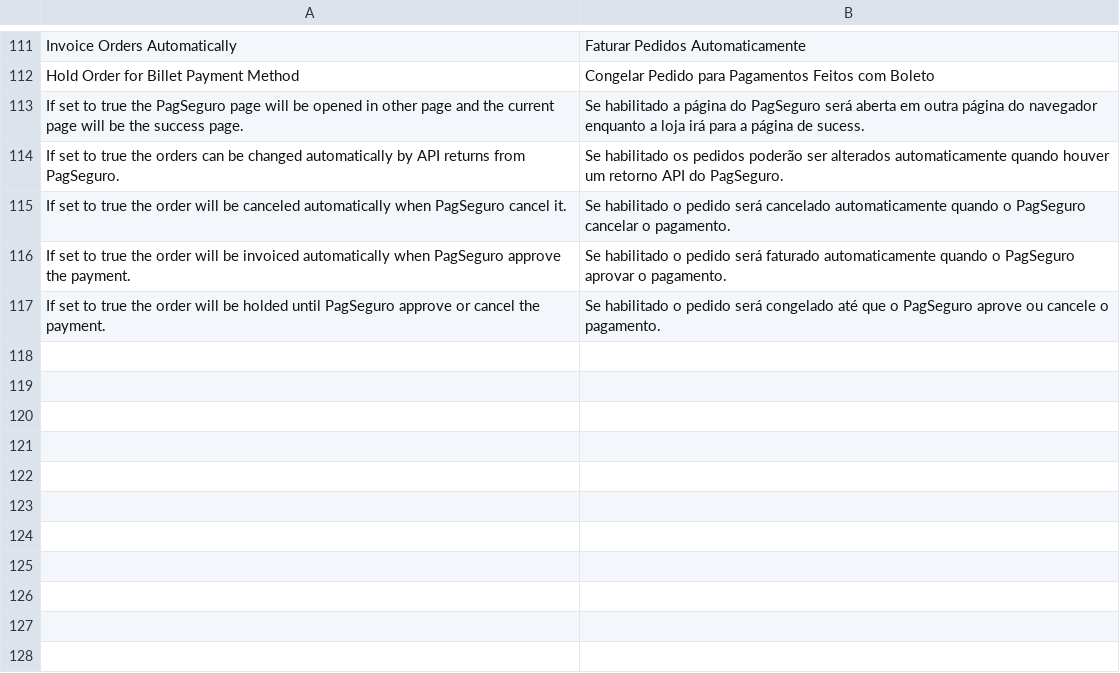
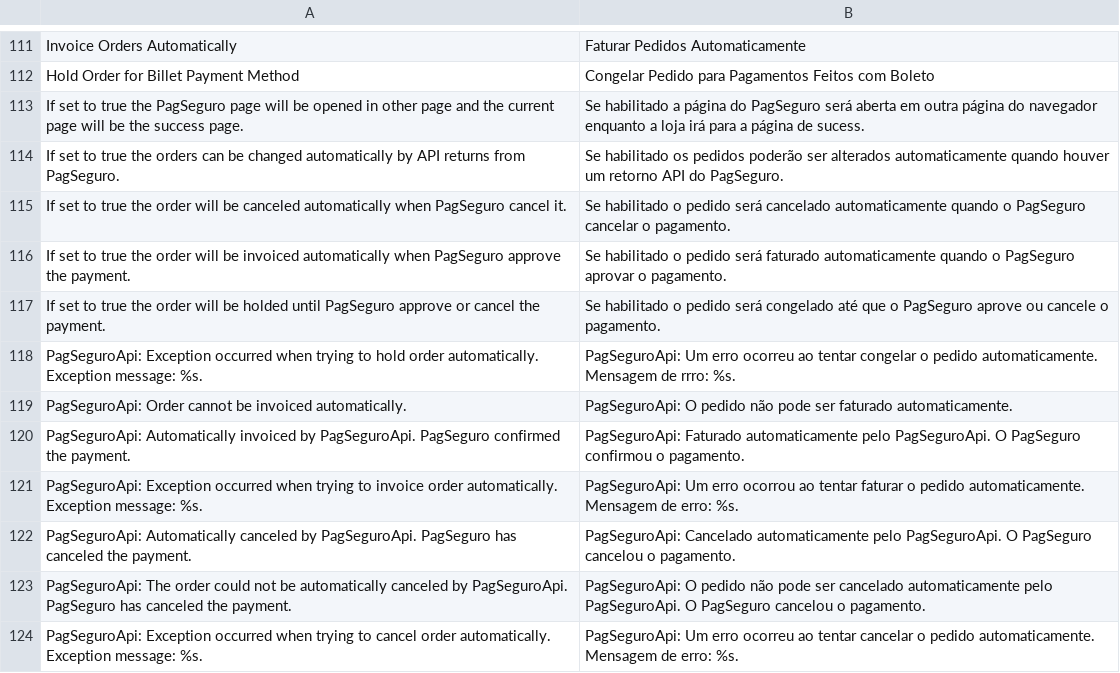
Before and after one commit to tiagosampaio/PagSeguro-by-OsStudios, a CSV file: app/locale/pt_BR/OsStudios/PagSeguroApi.csv, drawn as a sheet; only a part is shown, gaps mark what is left out.

```diff
--- a/app/locale/pt_BR/OsStudios/PagSeguroApi.csv
+++ b/app/locale/pt_BR/OsStudios/PagSeguroApi.csv
@@ -117 +117,8 @@
 "If set to true the order will be holded until PagSeguro approve or cancel the payment.","Se habilitado o pedido será congelado até que o PagSeguro aprove ou cancele o pagamento."
+"PagSeguroApi: Exception occurred when trying to hold order automatically. Exception message: %s.","PagSeguroApi: Um erro ocorreu ao tentar congelar o pedido automaticamente. Mensagem de rrro: %s."
+"PagSeguroApi: Order cannot be invoiced automatically.","PagSeguroApi: O pedido não pode ser faturado automaticamente."
+"PagSeguroApi: Automatically invoiced by PagSeguroApi. PagSeguro confirmed the payment.","PagSeguroApi: Faturado automaticamente pelo PagSeguroApi. O PagSeguro confirmou o pagamento."
+"PagSeguroApi: Exception occurred when trying to invoice order automatically. Exception message: %s.","PagSeguroApi: Um erro ocorrou ao tentar faturar o pedido automaticamente. Mensagem de erro: %s."
+"PagSeguroApi: Automatically canceled by PagSeguroApi. PagSeguro has canceled the payment.","PagSeguroApi: Cancelado automaticamente pelo PagSeguroApi. O PagSeguro cancelou o pagamento."
+"PagSeguroApi: The order could not be automatically canceled by PagSeguroApi. PagSeguro has canceled the payment.","PagSeguroApi: O pedido não pode ser cancelado automaticamente pelo PagSeguroApi. O PagSeguro cancelou o pagamento."
+"PagSeguroApi: Exception occurred when trying to cancel order automatically. Exception message: %s.","PagSeguroApi: Um erro ocorreu ao tentar cancelar o pedido automaticamente. Mensagem de erro: %s."
```
Also changed, not shown: 17 other files.
